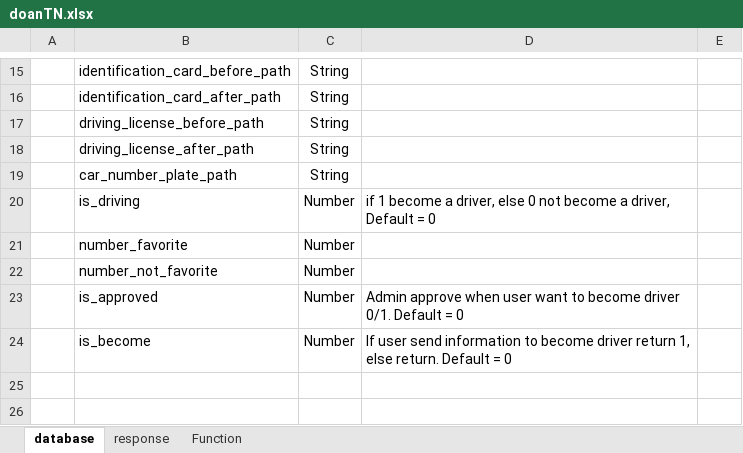
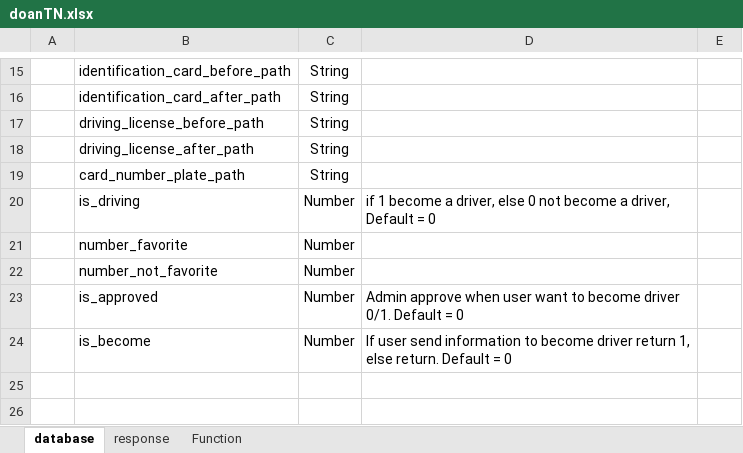
Before and after one commit to NhutLV/SBikeApp, an Excel workbook: documnet/doanTN.xlsx, sheet database, drawn as a sheet; only a part is shown, gaps mark what is left out; values as stored, in another font and other column widths than the file's, no borders; the diff names each change by its address in the sheet, - before the commit and + after, or states it on an @@ line.

```diff
--- a/documnet/doanTN.xlsx (sheet database)
+++ b/documnet/doanTN.xlsx (sheet database)
-B19: car_number_plate_path
+B19: card_number_plate_path
```
Also changed, not shown: 38 other files.
